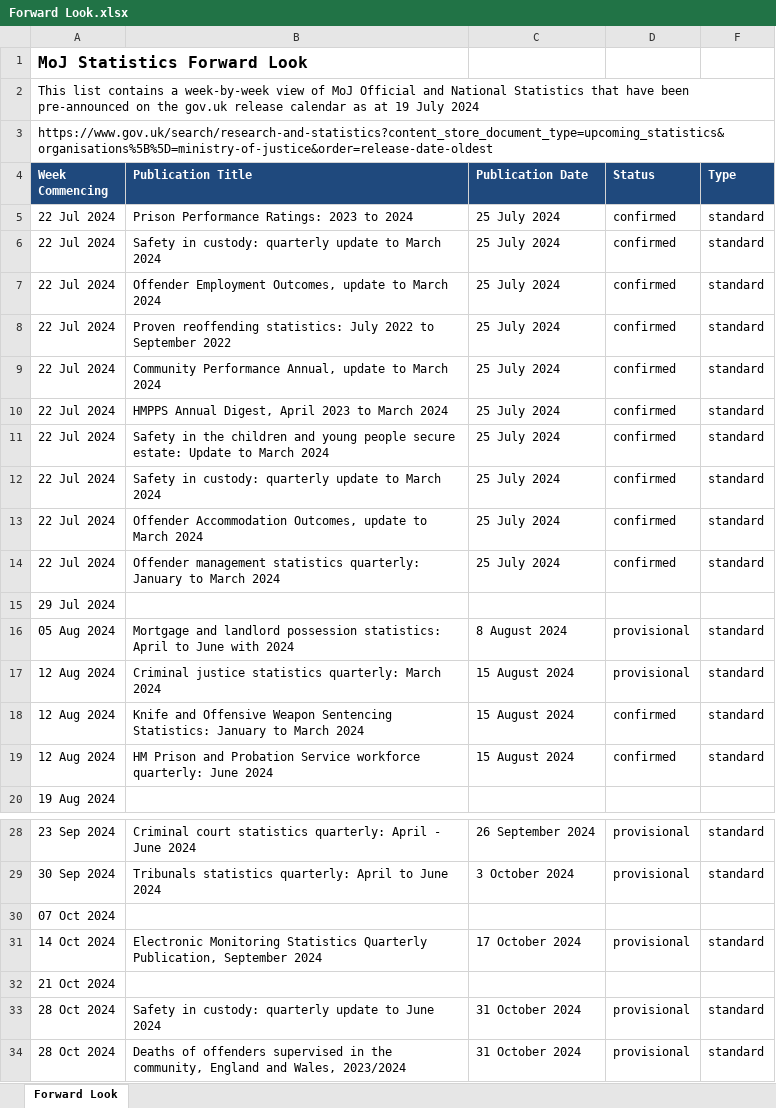
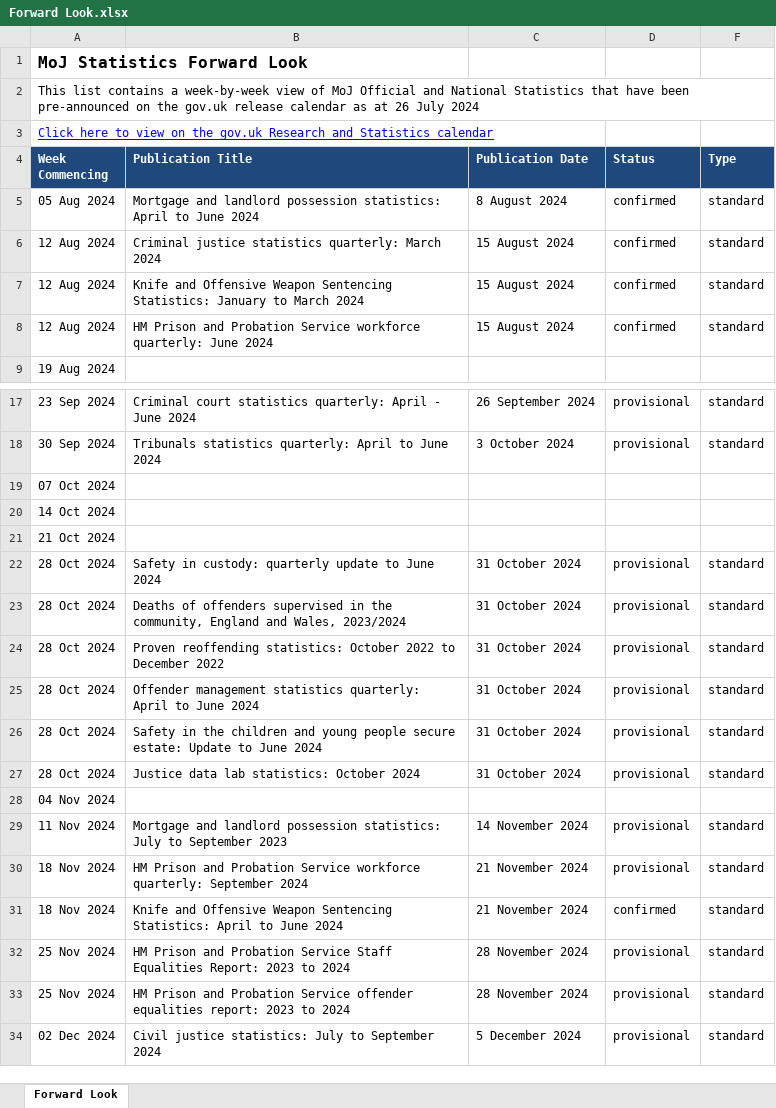
Before and after one commit to moj-analytical-services/stats-forward-look, an Excel workbook: Forward Look/Forward Look.xlsx, sheet Forward Look, drawn as a sheet; only a part is shown, gaps mark what is left out; the shorter side is filled out with more unchanged rows; values as stored, in another font and other column widths than the file's, no borders; conditional formats not drawn; removed rows and columns are numbered as before the commit, all else as after; the diff names each change by its address in the sheet, - before the commit and + after, or states it on an @@ line.

Commit message:
weekly stats forward look update 26.07.24

```diff
--- a/Forward Look/Forward Look.xlsx (sheet Forward Look)
+++ b/Forward Look/Forward Look.xlsx (sheet Forward Look)
-A2 (Week Commencing): …as at 19 July 2024
+A2 (Week Commencing): …as at 26 July 2024
-A3 (Week Commencing): https://www.gov.uk/search/research-and-statistics?content_store_document_type=upcoming_statistics&organisations%5B%5D=ministry-of-justice&order=release-date-oldest
+A3 (Week Commencing): Click here to view on the gov.uk Research and Statistics calendar
@@ A3 underline: off → on, text colour: black → #0000FF @@
-row 5: 22 Jul 2024 | Prison Performance Ratings: 2023 to 2024 | 25 July 2024 | confirmed | standard
-row 6: 22 Jul 2024 | Safety in custody: quarterly update to March 2024 | 25 July 2024 | confirmed | standard
-row 7: 22 Jul 2024 | Offender Employment Outcomes, update to March 2024 | 25 July 2024 | confirmed | standard
-row 8: 22 Jul 2024 | Proven reoffending statistics: July 2022 to September 2022 | 25 July 2024 | confirmed | standard
-row 9: 22 Jul 2024 | Community Performance Annual, update to March 2024 | 25 July 2024 | confirmed | standard
-row 10: 22 Jul 2024 | HMPPS Annual Digest, April 2023 to March 2024 | 25 July 2024 | confirmed | standard
-row 11: 22 Jul 2024 | Safety in the children and young people secure estate: Update to March 2024 | 25 July 2024 | confirmed | standard
-row 12: 22 Jul 2024 | Safety in custody: quarterly update to March 2024 | 25 July 2024 | confirmed | standard
-row 13: 22 Jul 2024 | Offender Accommodation Outcomes, update to March 2024 | 25 July 2024 | confirmed | standard
-row 14: 22 Jul 2024 | Offender management statistics quarterly: January to March 2024 | 25 July 2024 | confirmed | standard
-row 15: 29 Jul 2024
-B5 (Publication Title): …to June with 2024
+B5 (Publication Title): …to June 2024
-D5:D6 (Status): provisional
+D5:D6 (Status): confirmed
-row 31: 14 Oct 2024 | Electronic Monitoring Statistics Quarterly Publication, September 2024 | 17 October 2024 | provisional | standard
+row 20: 14 Oct 2024
```
Also changed, not shown: hidden cells.
